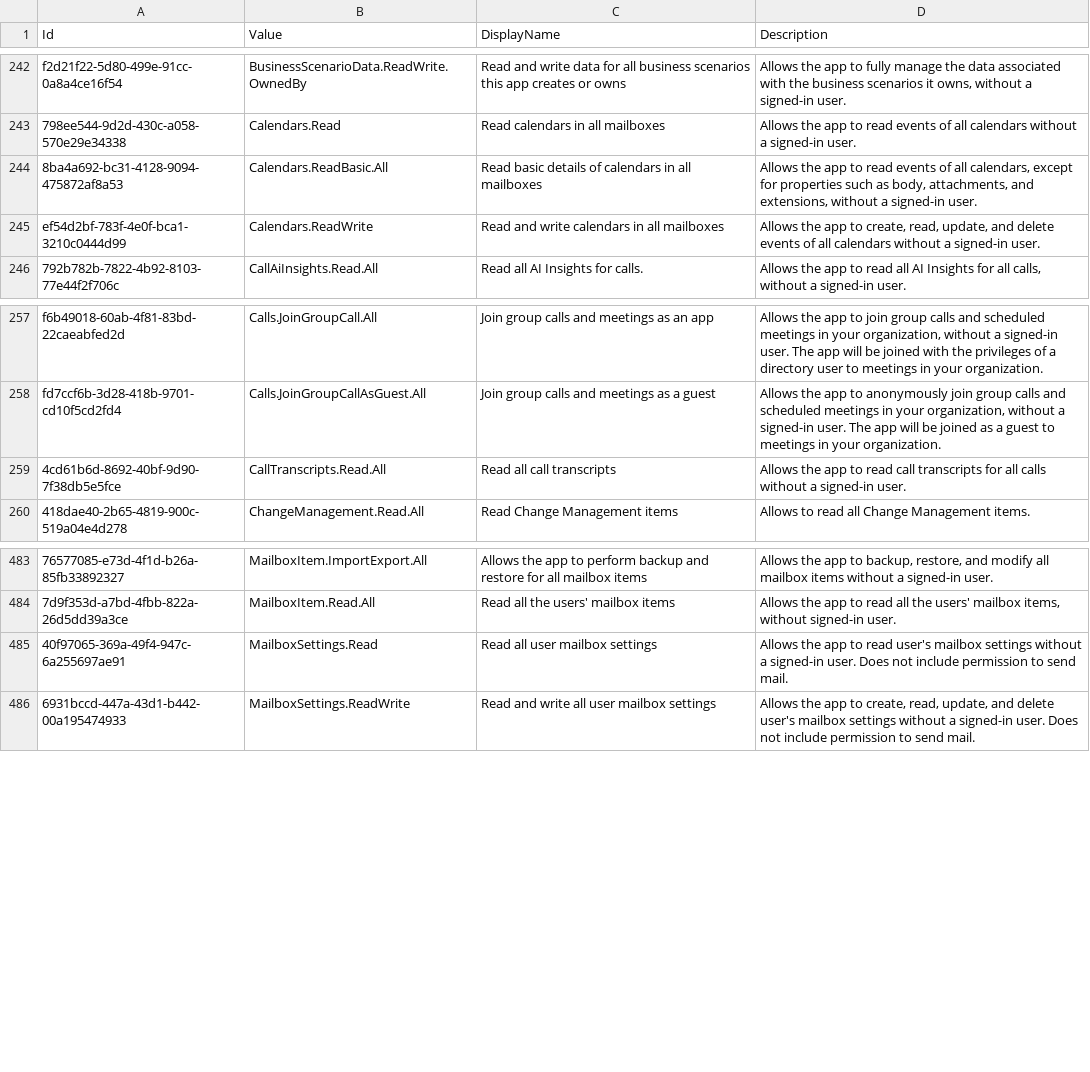
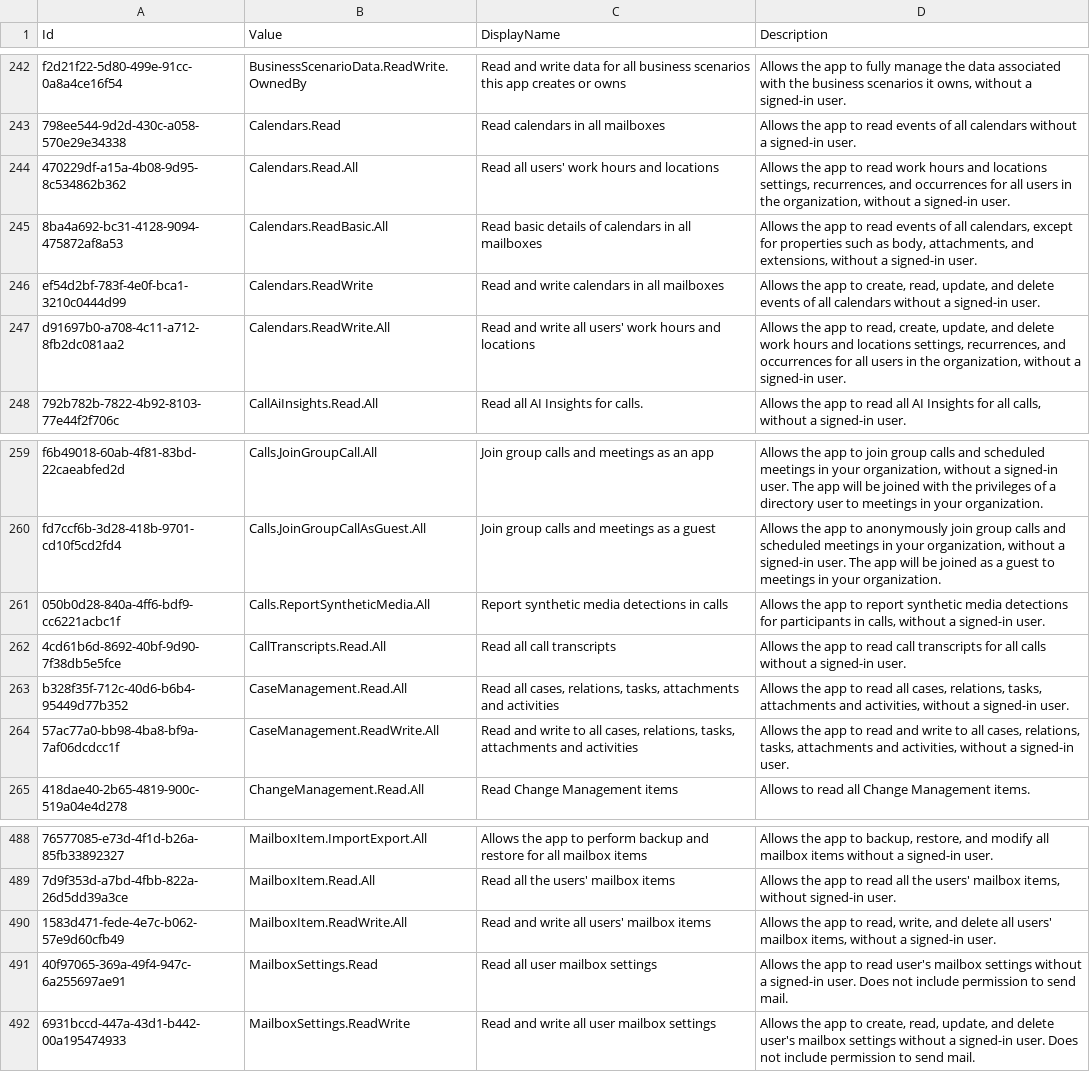
Before and after one commit to Palasito/microsoft-id-resolver, a CSV file: _info/GraphAppRoles.csv, drawn as a sheet; only a part is shown, gaps mark what is left out; the diff names each change by its address in the sheet, - before the commit and + after, or states it on an @@ line.

```diff
--- a/_info/GraphAppRoles.csv
+++ b/_info/GraphAppRoles.csv
+row 244: 470229df-a15a-4b08-9d95-8c534862b362 | Calendars.Read.All | Read all users' work hours and locations | Allows the app to read work hours and locations settings, recurrences, and occurrences for all users in the organization, without a signed-in user.
+row 247: d91697b0-a708-4c11-a712-8fb2dc081aa2 | Calendars.ReadWrite.All | Read and write all users' work hours and locations | Allows the app to read, create, update, and delete work hours and locations settings, recurrences, and occurrences for all users in the organization, without a signed-in user.
+row 261: 050b0d28-840a-4ff6-bdf9-cc6221acbc1f | Calls.ReportSyntheticMedia.All | Report synthetic media detections in calls | Allows the app to report synthetic media detections for participants in calls, without a signed-in user.
+row 263: b328f35f-712c-40d6-b6b4-95449d77b352 | CaseManagement.Read.All | Read all cases, relations, tasks, attachments and activities | Allows the app to read all cases, relations, tasks, attachments and activities, without a signed-in user.
+row 264: 57ac77a0-bb98-4ba8-bf9a-7af06dcdcc1f | CaseManagement.ReadWrite.All | Read and write to all cases, relations, tasks, attachments and activities | Allows the app to read and write to all cases, relations, tasks, attachments and activities, without a signed-in user.
+row 490: 1583d471-fede-4e7c-b062-57e9d60cfb49 | MailboxItem.ReadWrite.All | Read and write all users' mailbox items | Allows the app to read, write, and delete all users' mailbox items, without a signed-in user.
```
Also changed, not shown: _info/GraphDelegateRoles.csv, _info/MicrosoftApps.csv, 5 other files.
